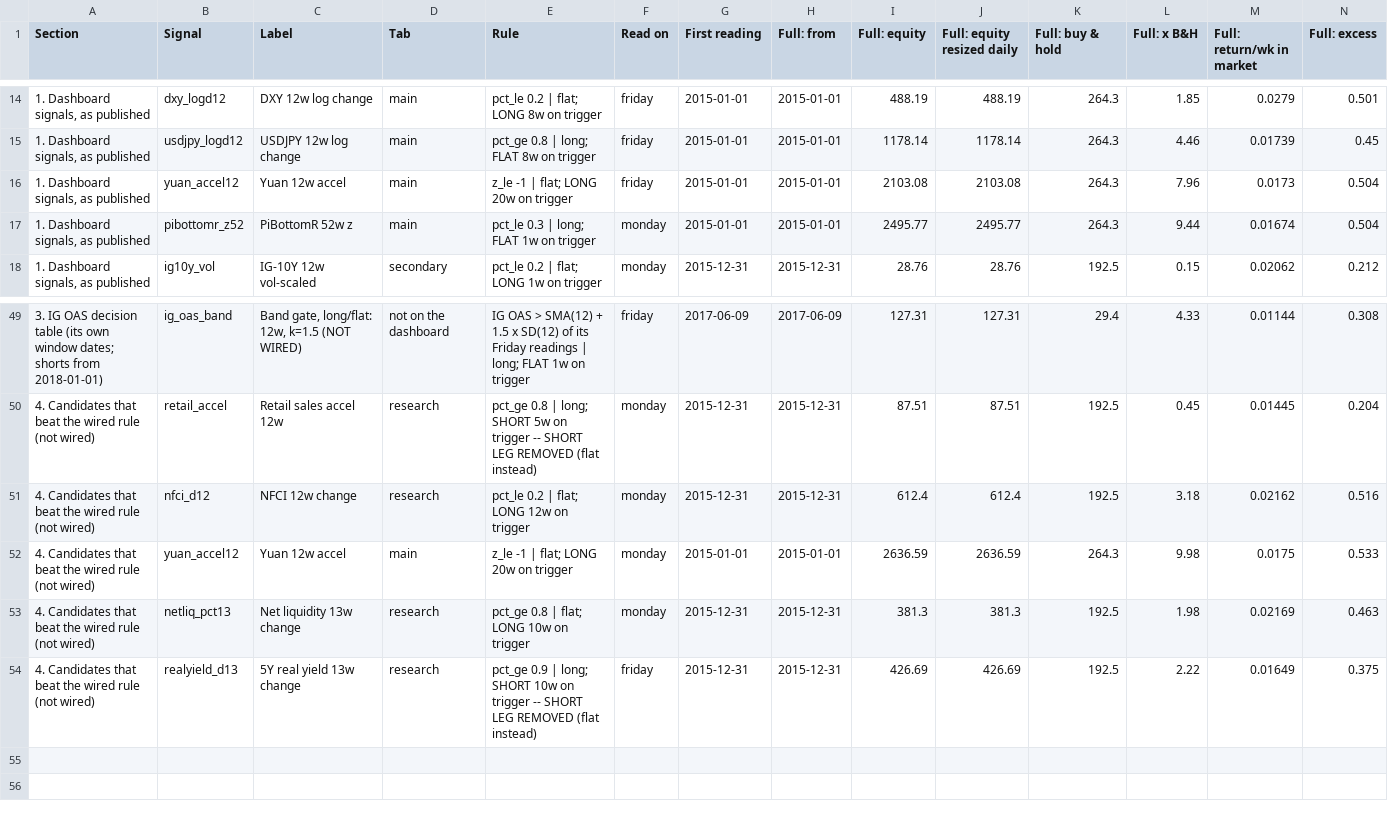
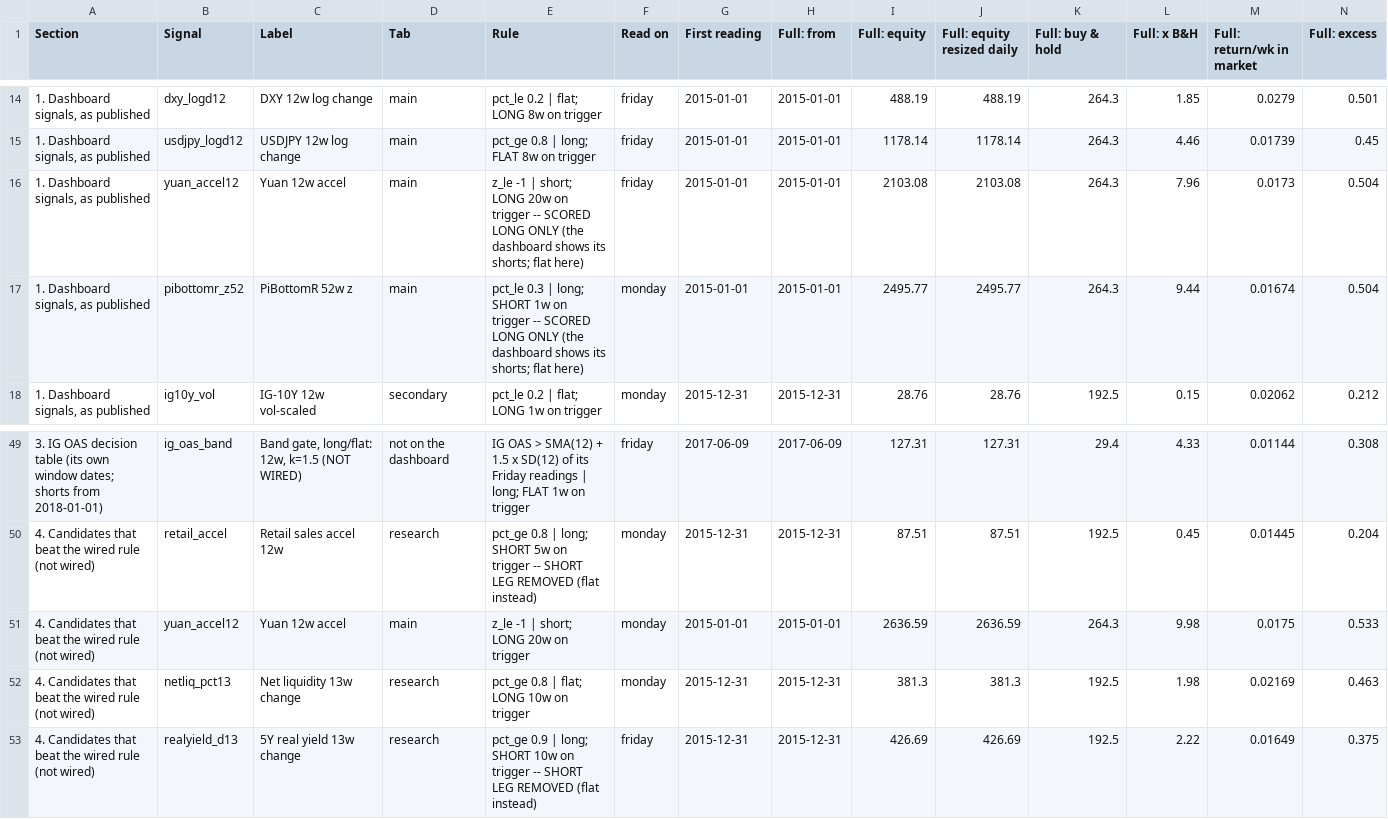
Before and after one commit to 3Jack1/btc-credit-dashboard, a CSV file: performance_table.csv, drawn as a sheet; only a part is shown, gaps mark what is left out; removed rows and columns are numbered as before the commit, all else as after; rows hold the shown columns only; the diff names each change by its address in the sheet, - before the commit and + after, or states it on an @@ line.

```diff
--- a/performance_table.csv
+++ b/performance_table.csv
-E16 (Rule): …-1 | flat; LONG 20w on trigger
+E16 (Rule): …-1 | short; LONG 20w on trigger -- SCORED LONG ONLY (the dashboard shows its shorts; flat here)
-E17 (Rule): …| long; FLAT 1w on trigger
+E17 (Rule): …| long; SHORT 1w on trigger -- SCORED LONG ONLY (the dashboard shows its shorts; flat here)
-row 51: 4. Candidates that beat the wired rule (not wired) | nfci_d12 | NFCI 12w change | research | pct_le 0.2 | flat; LONG 12w on trigger | monday | 2015-12-31 | 2015-12-31 | 612.4 | 612.4 | 192.5 | 3.18 | 0.02162 | 0.516
-E51 (Rule): z_le -1 | flat; LONG 20w on trigger
+E51 (Rule): z_le -1 | short; LONG 20w on trigger
```
Also changed, not shown: performance_table_meta.csv.
